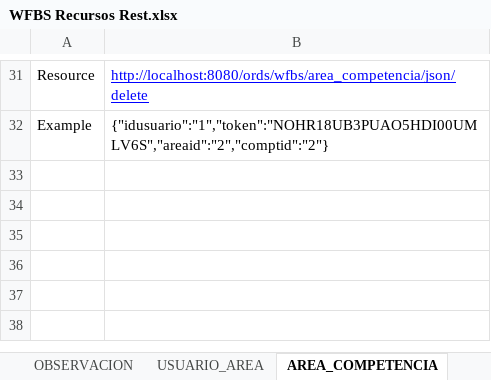
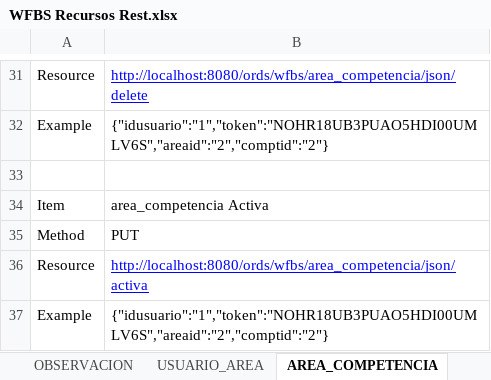
Before and after one commit to iosep/portafolioduoc, an Excel workbook: bdd/4.5/WFBS Recursos Rest.xlsx, sheet AREA_COMPETENCIA, drawn as a sheet; only a part is shown, gaps mark what is left out; values as stored, in another font and other column widths than the file's, no borders; the diff names each change by its address in the sheet, - before the commit and + after, or states it on an @@ line.

Commit message:
Corregido el login con k minuscula, agregado los activa para registros eliminados/desactivados tanto para Usuario, UsuarioArea,AreaCompetencia,CompetenciaNivel tambien se corrigió la encuesta por jefe, ReadAll de Nivel, Observación corregido y por ultimo se agrego en el JSON de Seleccion los puntos de la respuesta y el id de la pregunta. Script actualizado en bdd/4.5/WFBS_201611182334.sql

```diff
--- a/bdd/4.5/WFBS Recursos Rest.xlsx (sheet AREA_COMPETENCIA)
+++ b/bdd/4.5/WFBS Recursos Rest.xlsx (sheet AREA_COMPETENCIA)
+row 33: (empty)
+row 34: Item | area_competencia Activa
+row 35: Method | PUT
+row 36: Resource | http://localhost:8080/ords/wfbs/area_competencia/json/activa
+row 37: Example | {"idusuario":"1","token":"NOHR18UB3PUAO5HDI00UMLV6S","areaid":"2","comptid":"2"}
```
Also changed, not shown: sheet USUARIO, sheet USUARIO_AREA, sheet COMPETENCIA_NIVEL, 2 other files.
